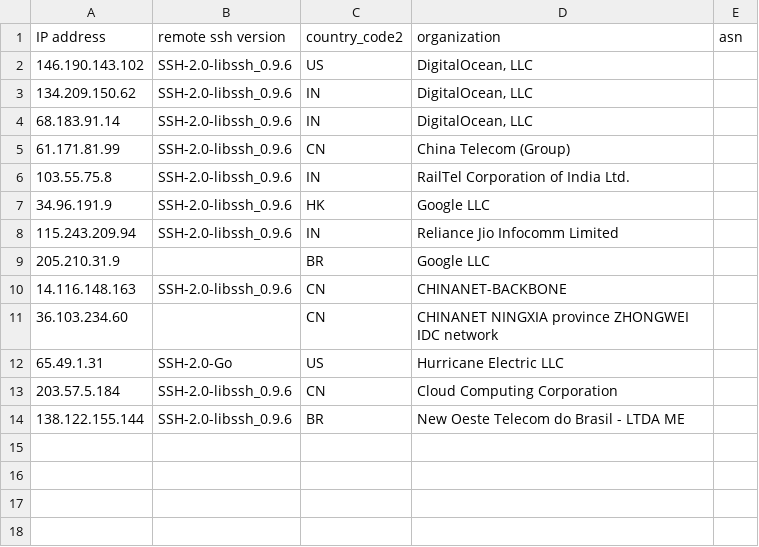
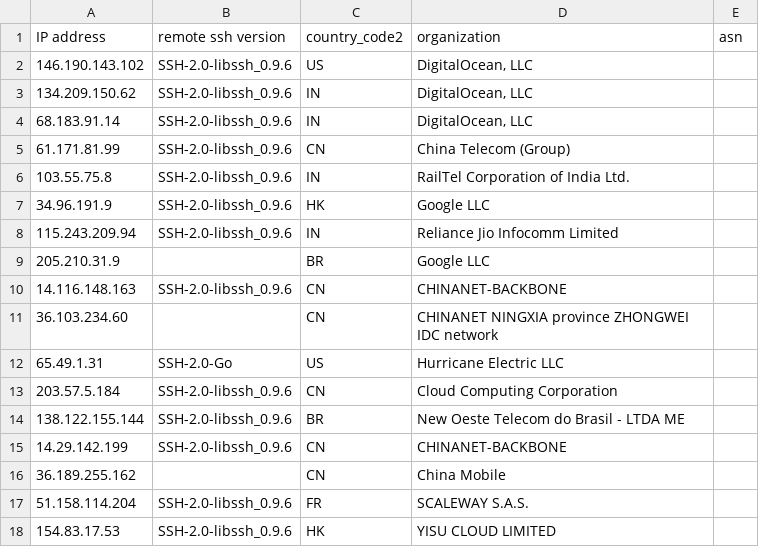
Before and after one commit to euphoria95/cowrie_honeypot_results, a CSV file: 2024-08-05_enrichment.csv, drawn as a sheet.

Commit message:
Update enrichment data for 2024-08-05

```diff
--- a/2024-08-05_enrichment.csv
+++ b/2024-08-05_enrichment.csv
@@ -14 +14,5 @@ IP address,remote ssh version,country_code2,organization,asn
 138.122.155.144,SSH-2.0-libssh_0.9.6,BR,New Oeste Telecom do Brasil - LTDA ME,
+14.29.142.199,SSH-2.0-libssh_0.9.6,CN,CHINANET-BACKBONE,
+36.189.255.162,,CN,China Mobile,
+51.158.114.204,SSH-2.0-libssh_0.9.6,FR,SCALEWAY S.A.S.,
+154.83.17.53,SSH-2.0-libssh_0.9.6,HK,YISU CLOUD LIMITED,
```
